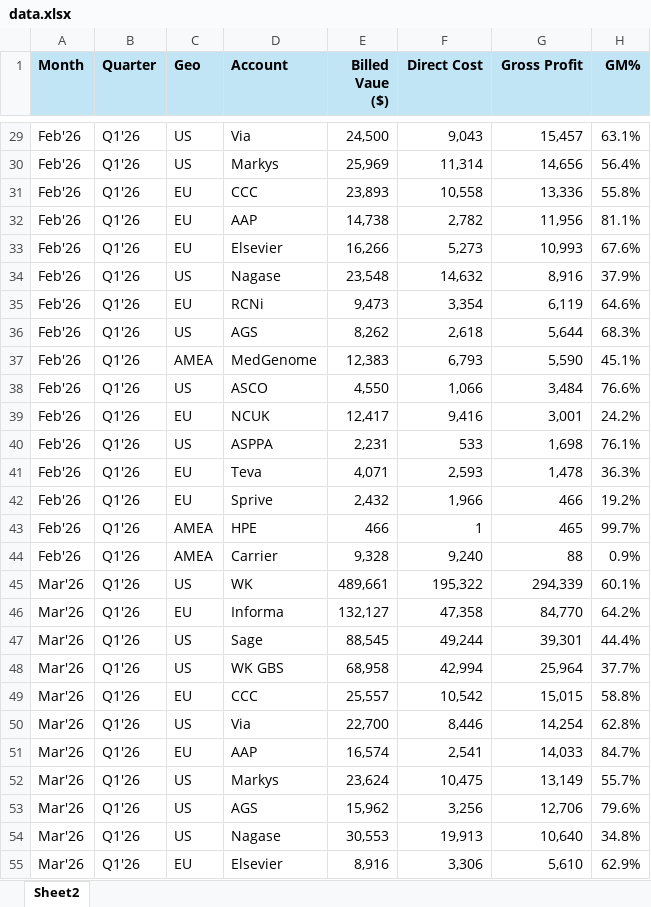
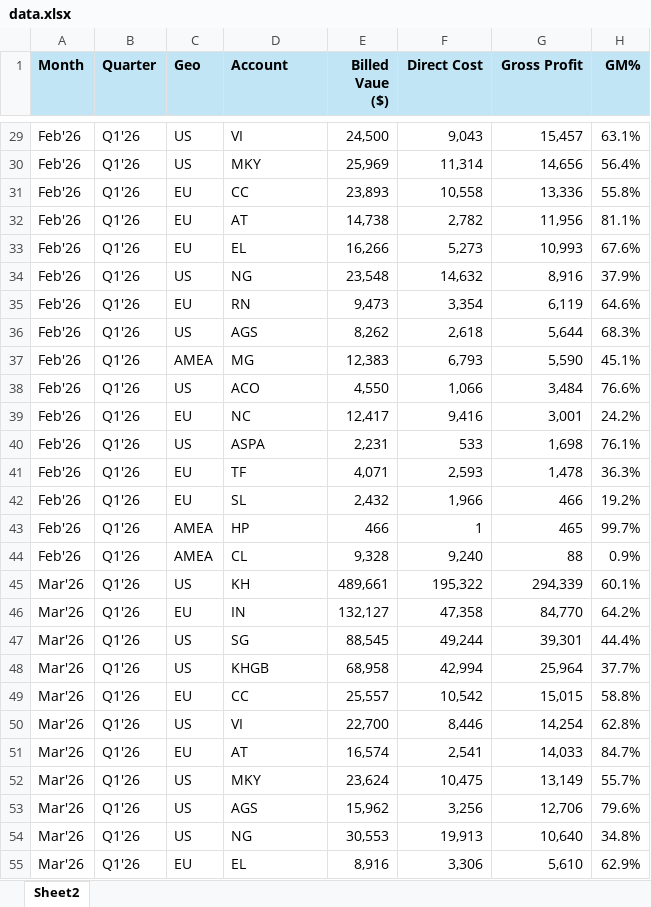
Before and after one commit to snnimpl/bg-dashboard, an Excel workbook: data.xlsx, sheet Sheet2, drawn as a sheet; only a part is shown, gaps mark what is left out; values as stored, in another font and other column widths than the file's, no borders; the diff covers the shown part only; the diff names each change by its address in the sheet, - before the commit and + after, or states it on an @@ line.

```diff
--- a/data.xlsx (sheet Sheet2)
+++ b/data.xlsx (sheet Sheet2)
-D29 (Account): Via
+D29 (Account): VI
-D30 (Account): Markys
+D30 (Account): MKY
-D31 (Account): CCC
+D31 (Account): CC
-D32 (Account): AAP
+D32 (Account): AT
-D33 (Account): Elsevier
+D33 (Account): EL
-D34 (Account): Nagase
+D34 (Account): NG
-D35 (Account): RCNi
+D35 (Account): RN
-D37 (Account): MedGenome
+D37 (Account): MG
-D38 (Account): ASCO
+D38 (Account): ACO
-D39 (Account): NCUK
+D39 (Account): NC
-D40 (Account): ASPPA
+D40 (Account): ASPA
-D41 (Account): Teva
+D41 (Account): TF
-D42 (Account): Sprive
+D42 (Account): SL
-D43 (Account): HPE
+D43 (Account): HP
-D44 (Account): Carrier
+D44 (Account): CL
-D45 (Account): WK
+D45 (Account): KH
-D46 (Account): Informa
+D46 (Account): IN
-D47 (Account): Sage
+D47 (Account): SG
-D48 (Account): WK GBS
+D48 (Account): KHGB
-D49 (Account): CCC
+D49 (Account): CC
-D50 (Account): Via
+D50 (Account): VI
-D51 (Account): AAP
+D51 (Account): AT
-D52 (Account): Markys
+D52 (Account): MKY
-D54 (Account): Nagase
+D54 (Account): NG
-D55 (Account): Elsevier
+D55 (Account): EL
```
Also changed, not shown: 37 edited cells elsewhere in this sheet.
